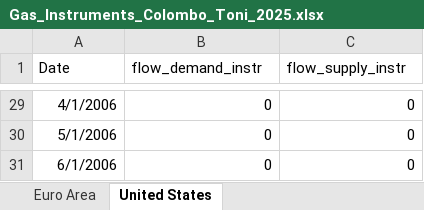
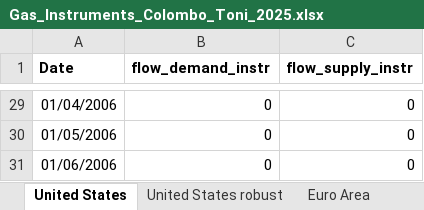
Before and after one commit to colombodaniele/colombodaniele.github.io, an Excel workbook: files/Gas_Instruments_Colombo_Toni_2025.xlsx, sheet United States, drawn as a sheet; only a part is shown, gaps mark what is left out; values as stored, in another font and other column widths than the file's, no borders; the diff covers the shown part only; the diff names each change by its address in the sheet, - before the commit and + after, or states it on an @@ line.

```diff
--- a/files/Gas_Instruments_Colombo_Toni_2025.xlsx (sheet United States)
+++ b/files/Gas_Instruments_Colombo_Toni_2025.xlsx (sheet United States)
+sheet tab: United States robust
@@ sheet tab order changed: United States | United States robust | Euro Area @@
-A1:C1 bold: off
+A1:C1 bold: on
-A29 (Date): 4/1/2006
+A29 (Date): 01/04/2006
-A30 (Date): 5/1/2006
+A30 (Date): 01/05/2006
-A31 (Date): 6/1/2006
+A31 (Date): 01/06/2006
```
Also changed, not shown: other rows of this sheet, sheet Euro Area, other sheet tabs.
